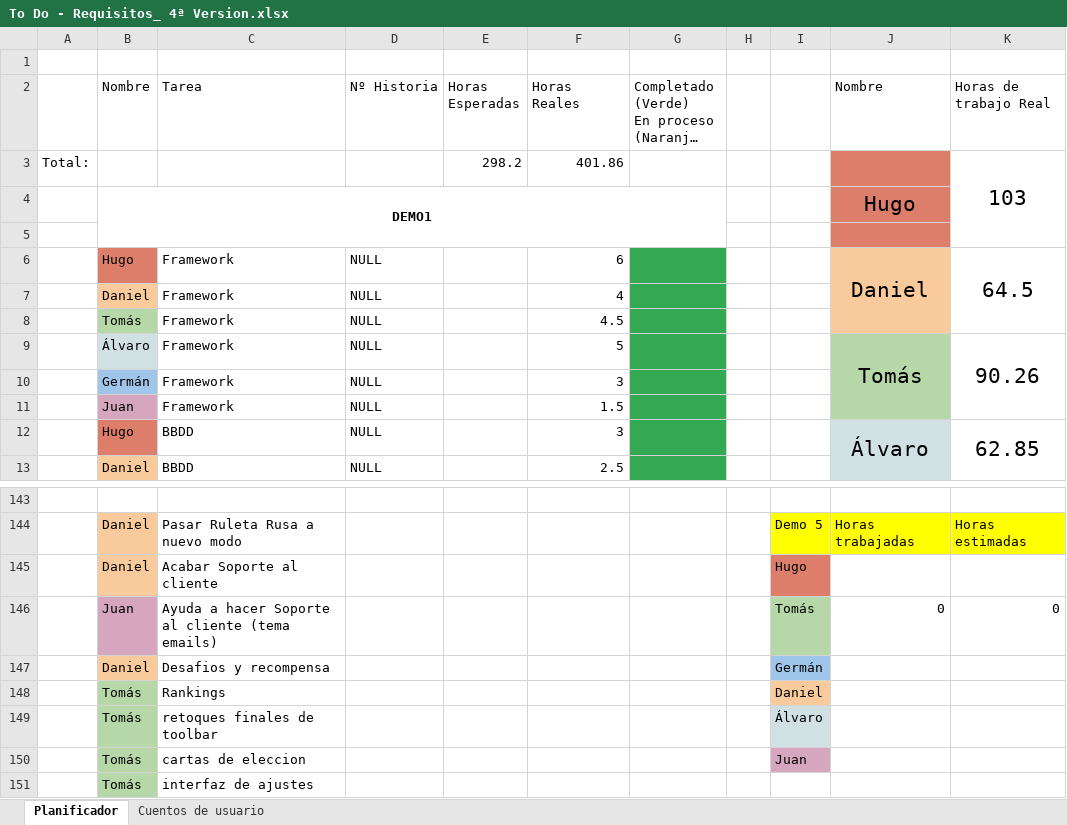
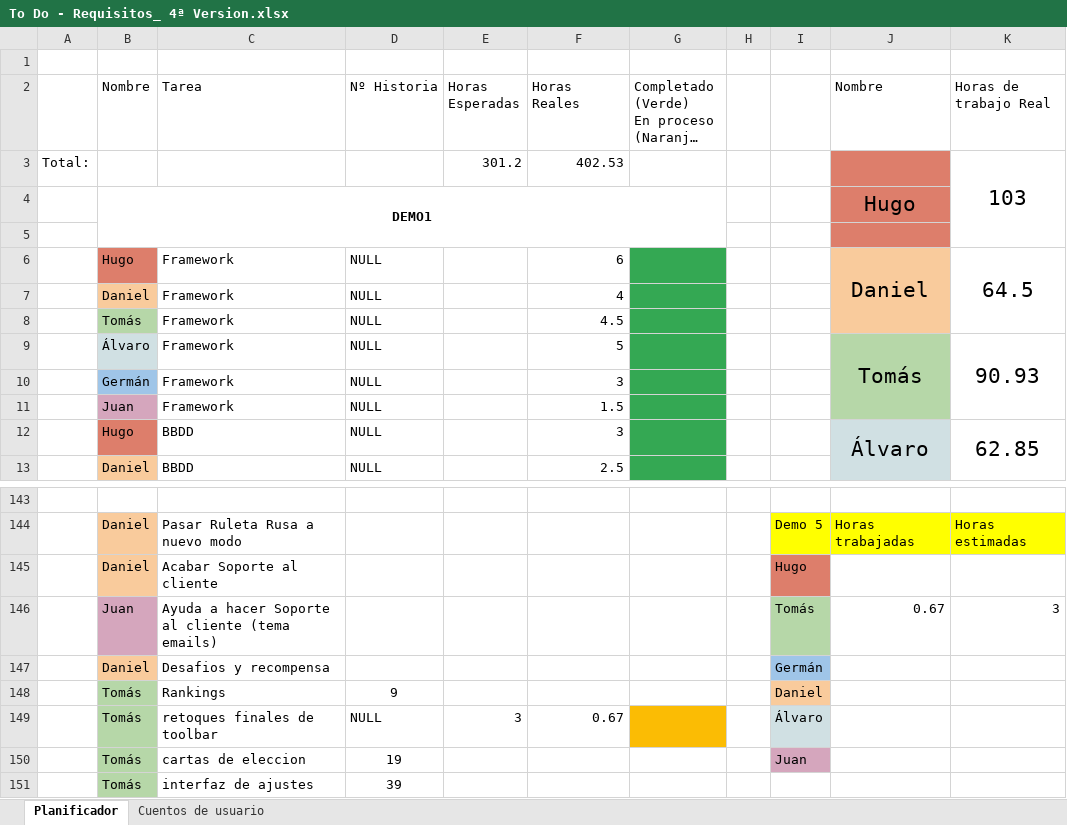
Before and after one commit to DonJuanFederico/Konguitos_Casino, an Excel workbook: Documentación/To Do - Requisitos_ 4ª Version.xlsx, sheet Planificador, drawn as a sheet; only a part is shown, gaps mark what is left out; long unchanged cells end in …; values as stored, in another font and other column widths than the file's, no borders; charts and pictures not drawn; the diff names each change by its address in the sheet, - before the commit and + after, or states it on an @@ line.

```diff
--- a/Documentación/To Do - Requisitos_ 4ª Version.xlsx (sheet Planificador)
+++ b/Documentación/To Do - Requisitos_ 4ª Version.xlsx (sheet Planificador)
-E3 (Horas Esperadas): 298.2
+E3 (Horas Esperadas): 301.2
-F3 (Horas Reales): 401.86
+F3 (Horas Reales): 402.53
-K9 (Horas de trabajo Real): 90.26
+K9 (Horas de trabajo Real): 90.93
-J146 (Nombre): 0
+J146 (Nombre): 0.67
-K146 (Horas de trabajo Real): 0
+K146 (Horas de trabajo Real): 3
-D148 (Nº Historia): (empty)
+D148 (Nº Historia): 9
-D149 (Nº Historia): (empty)
+D149 (Nº Historia): NULL
-E149 (Horas Esperadas): (empty)
+E149 (Horas Esperadas): 3
-F149 (Horas Reales): (empty)
+F149 (Horas Reales): 0.67
-G149 fill: none
+G149 fill: #FBBC04
-D150 (Nº Historia): (empty)
+D150 (Nº Historia): 19
-D151 (Nº Historia): (empty)
+D151 (Nº Historia): 39
```
Also changed, not shown: 1 other file.
